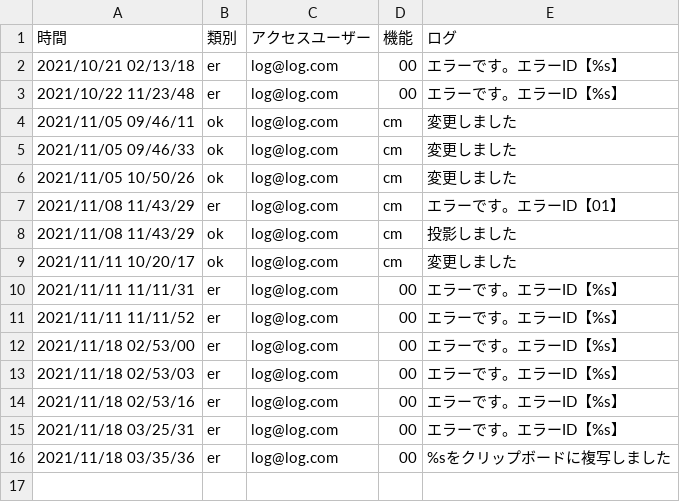
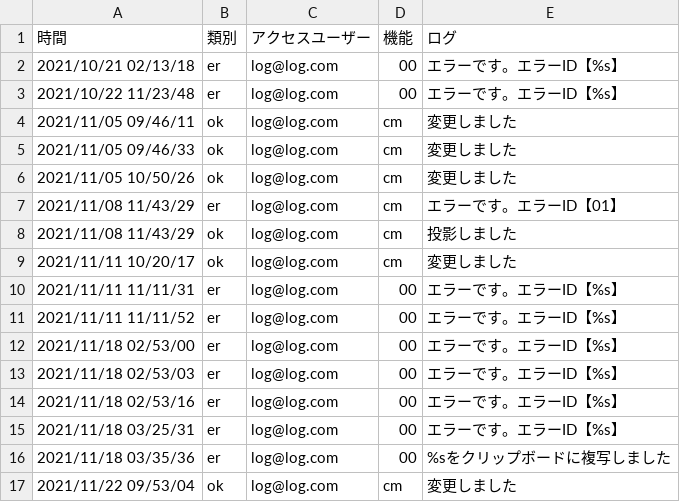
Before and after one commit to tkcune/t_une_repo01, a CSV file: work_management/public/facmlg.csv, drawn as a sheet; the diff names each change by its address in the sheet, - before the commit and + after, or states it on an @@ line.

```diff
--- a/work_management/public/facmlg.csv
+++ b/work_management/public/facmlg.csv
+row 17: 2021/11/22 09/53/04 | ok | log@log.com | cm | 変更しました
```
Also changed, not shown: work_management/public/facmsl.csv, 2 other files.
